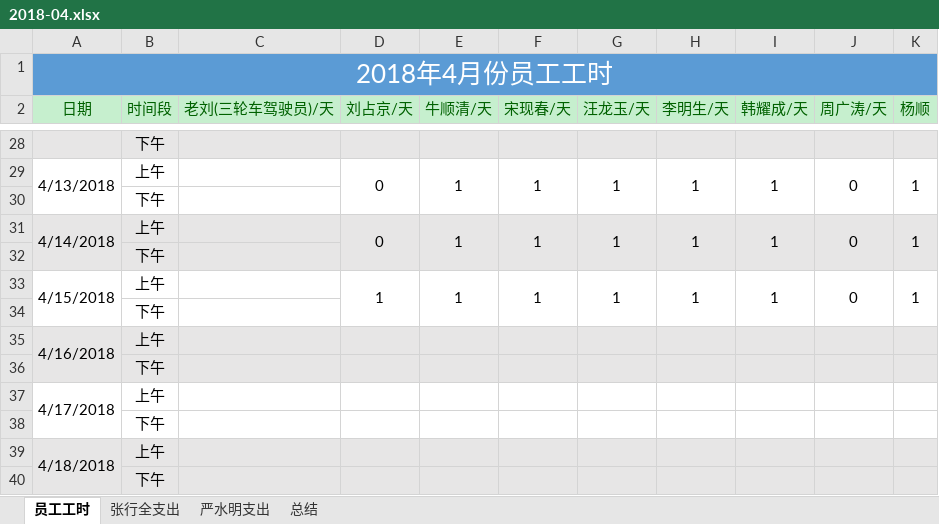
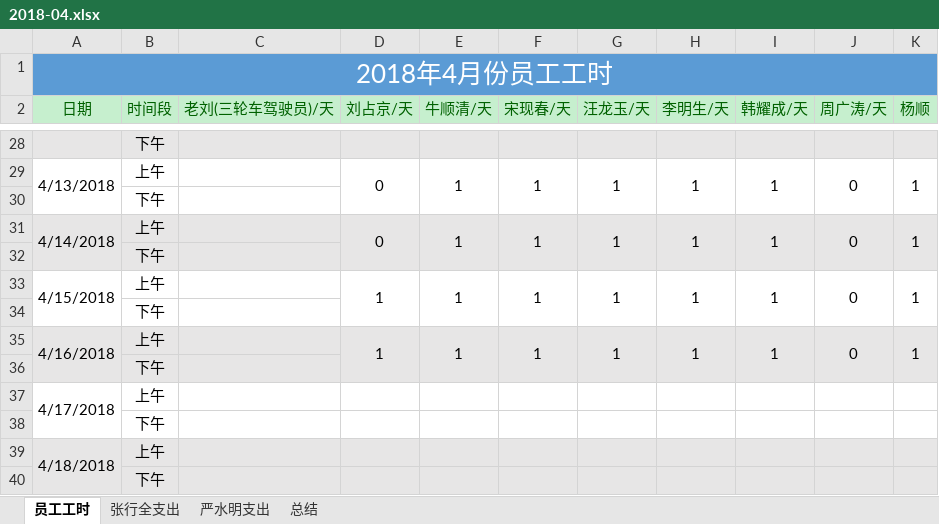
Before and after one commit to zackxingquan/2018-04-product, an Excel workbook: 2018-04.xlsx, sheet 员工工时, drawn as a sheet; only a part is shown, gaps mark what is left out; values as stored, in another font and other column widths than the file's, no borders; removed rows and columns are numbered as before the commit, all else as after; the diff names each change by its address in the sheet, - before the commit and + after, or states it on an @@ line.

Commit message:
4-17

```diff
--- a/2018-04.xlsx (sheet 员工工时)
+++ b/2018-04.xlsx (sheet 员工工时)
-row 35: 4/16/2018 | 上午
+row 35: 4/16/2018 | 上午 |  | 1 | 1 | 1 | 1 | 1 | 1 | 0 | 1
```
